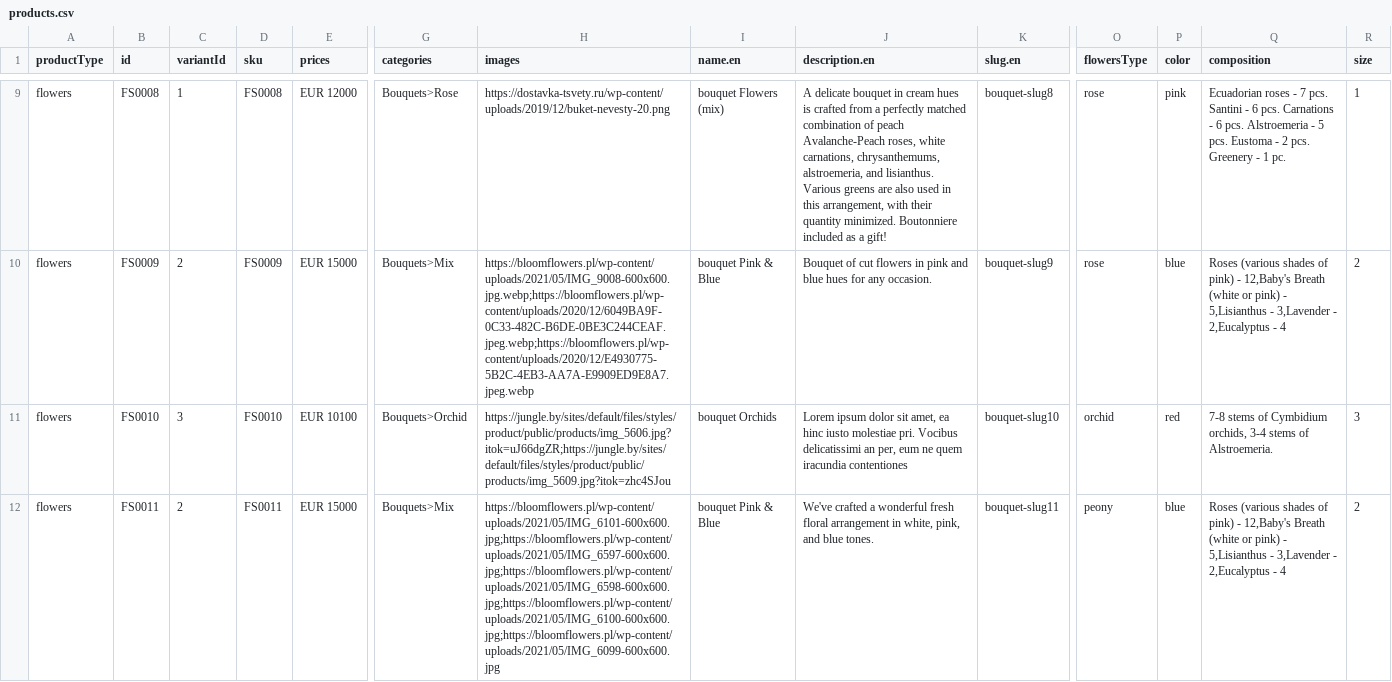
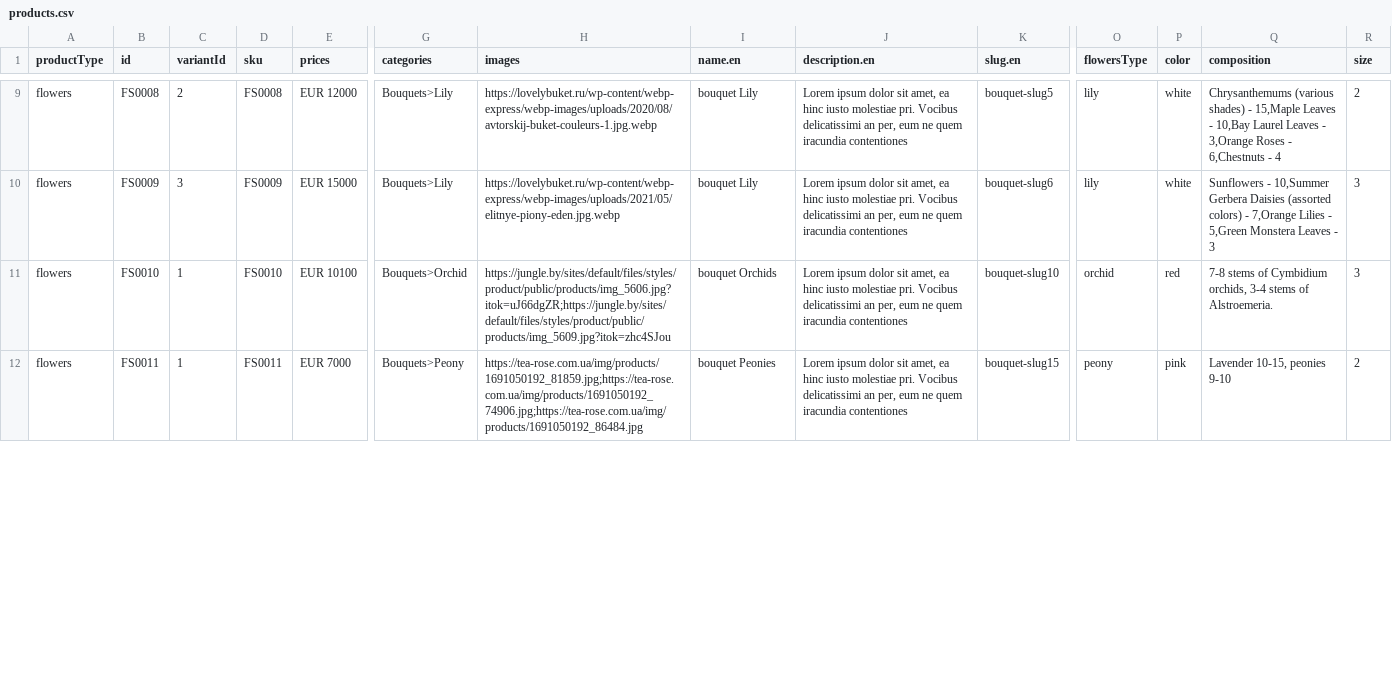
Before and after one commit to vstezhko/commercetools-sunrise-data, a CSV file: data/products.csv, drawn as a sheet; only a part is shown, gaps mark what is left out; the diff covers the shown part only; the diff names each change by its address in the sheet, - before the commit and + after, or states it on an @@ line.

```diff
--- a/data/products.csv
+++ b/data/products.csv
-C9 (variantId): 1
+C9 (variantId): 2
-G9 (categories): Bouquets>Rose
+G9 (categories): Bouquets>Lily
-H9 (images): https://dostavka-tsvety.ru/wp-content/uploads/2019/12/buket-nevesty-20.png
+H9 (images): https://lovelybuket.ru/wp-content/webp-express/webp-images/uploads/2020/08/avtorskij-buket-couleurs-1.jpg.webp
-I9 (name.en): bouquet Flowers (mix)
+I9 (name.en): bouquet Lily
-J9 (description.en): A delicate bouquet in cream hues is crafted from a perfectly matched combination of peach Avalanche-Peach roses, white carnations, chrysanthemums, alstroemeria, and lisianthus. Various greens are also used in this arrangement, with their quantity minimized. Boutonniere included as a gift!
+J9 (description.en): Lorem ipsum dolor sit amet, ea hinc iusto molestiae pri. Vocibus delicatissimi an per, eum ne quem iracundia contentiones
-K9 (slug.en): bouquet-slug8
+K9 (slug.en): bouquet-slug5
-O9:O10 (flowersType): rose
+O9:O10 (flowersType): lily
-P9 (color): pink
+P9 (color): white
-Q9 (composition): Ecuadorian roses - 7 pcs. Santini - 6 pcs. Carnations - 6 pcs. Alstroemeria - 5 pcs. Eustoma - 2 pcs. Greenery - 1 pc.
+Q9 (composition): Chrysanthemums (various shades) - 15,Maple Leaves - 10,Bay Laurel Leaves - 3,Orange Roses - 6,Chestnuts - 4
-R9 (size): 1
+R9 (size): 2
-C10 (variantId): 2
+C10 (variantId): 3
-G10 (categories): Bouquets>Mix
+G10 (categories): Bouquets>Lily
-H10 (images): https://bloomflowers.pl/wp-content/uploads/2021/05/IMG_9008-600x600.jpg.webp;https://bloomflowers.pl/wp-content/uploads/2020/12/6049BA9F-0C33-482C-B6DE-0BE3C244CEAF.jpeg.webp;https://bloomflowers.pl/wp-content/uploads/2020/12/E4930775-5B2C-4EB3-AA7A-E9909ED9E8A7.jpeg.webp
+H10 (images): https://lovelybuket.ru/wp-content/webp-express/webp-images/uploads/2021/05/elitnye-piony-eden.jpg.webp
-I10 (name.en): bouquet Pink & Blue
+I10 (name.en): bouquet Lily
-J10 (description.en): Bouquet of cut flowers in pink and blue hues for any occasion.
+J10 (description.en): Lorem ipsum dolor sit amet, ea hinc iusto molestiae pri. Vocibus delicatissimi an per, eum ne quem iracundia contentiones
-K10 (slug.en): bouquet-slug9
+K10 (slug.en): bouquet-slug6
-P10 (color): blue
+P10 (color): white
-Q10 (composition): Roses (various shades of pink) - 12,Baby's Breath (white or pink) - 5,Lisianthus - 3,Lavender - 2,Eucalyptus - 4
+Q10 (composition): Sunflowers - 10,Summer Gerbera Daisies (assorted colors) - 7,Orange Lilies - 5,Green Monstera Leaves - 3
-R10 (size): 2
+R10 (size): 3
-C11 (variantId): 3
+C11 (variantId): 1
-C12 (variantId): 2
+C12 (variantId): 1
-E12 (prices): EUR 15000
+E12 (prices): EUR 7000
-G12 (categories): Bouquets>Mix
+G12 (categories): Bouquets>Peony
-H12 (images): https://bloomflowers.pl/wp-content/uploads/2021/05/IMG_6101-600x600.jpg;https://bloomflowers.pl/wp-content/uploads/2021/05/IMG_6597-600x600.jpg;https://bloomflowers.pl/wp-content/uploads/2021/05/IMG_6598-600x600.jpg;https://bloomflowers.pl/wp-content/uploads/2021/05/IMG_6100-600x600.jpg;https://bloomflowers.pl/wp-content/uploads/2021/05/IMG_6099-600x600.jpg
+H12 (images): https://tea-rose.com.ua/img/products/1691050192_81859.jpg;https://tea-rose.com.ua/img/products/1691050192_74906.jpg;https://tea-rose.com.ua/img/products/1691050192_86484.jpg
-I12 (name.en): bouquet Pink & Blue
+I12 (name.en): bouquet Peonies
-J12 (description.en): We've crafted a wonderful fresh floral arrangement in white, pink, and blue tones.
+J12 (description.en): Lorem ipsum dolor sit amet, ea hinc iusto molestiae pri. Vocibus delicatissimi an per, eum ne quem iracundia contentiones
-K12 (slug.en): bouquet-slug11
+K12 (slug.en): bouquet-slug15
-P12 (color): blue
+P12 (color): pink
-Q12 (composition): Roses (various shades of pink) - 12,Baby's Breath (white or pink) - 5,Lisianthus - 3,Lavender - 2,Eucalyptus - 4
+Q12 (composition): Lavender 10-15, peonies 9-10
```
Also changed, not shown: 138 edited cells elsewhere in this file.
